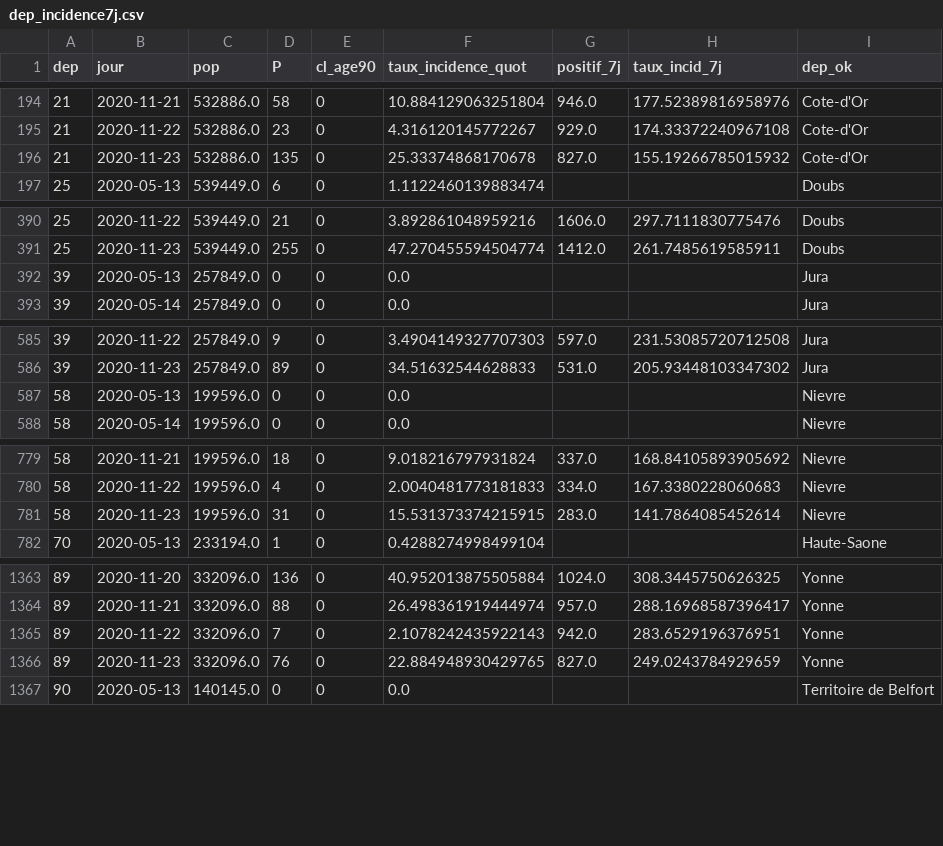
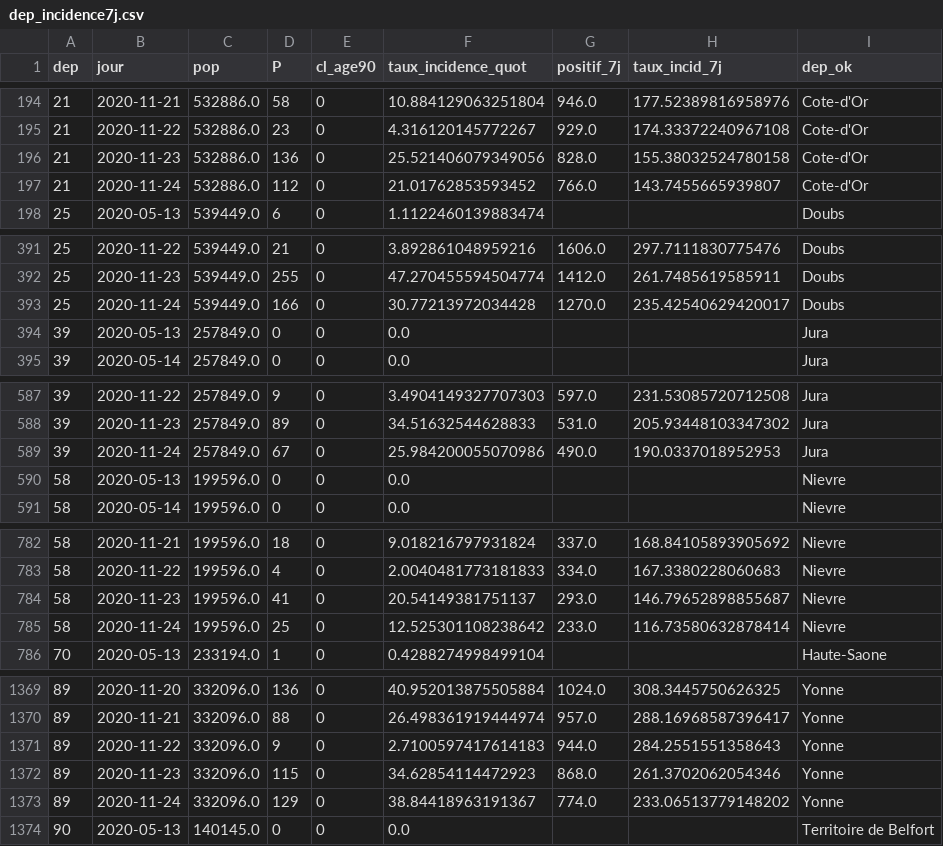
Before and after one commit to mattifaye/covid19bfc, a CSV file: dep_incidence7j.csv, drawn as a sheet; only a part is shown, gaps mark what is left out; the diff covers the shown part only.

```diff
--- a/dep_incidence7j.csv
+++ b/dep_incidence7j.csv
@@ -195,3 +195,4 @@ dep,jour,pop,P,cl_age90,taux_incidence_quot,positif_7j,taux_incid_7j,dep_ok
 21,2020-11-22,532886.0,23,0,4.316120145772267,929.0,174.33372240967108,Cote-d'Or
-21,2020-11-23,532886.0,135,0,25.33374868170678,827.0,155.19266785015932,Cote-d'Or
+21,2020-11-23,532886.0,136,0,25.521406079349056,828.0,155.38032524780158,Cote-d'Or
+21,2020-11-24,532886.0,112,0,21.01762853593452,766.0,143.7455665939807,Cote-d'Or
 25,2020-05-13,539449.0,6,0,1.1122460139883474,,,Doubs
@@ -391,2 +392,3 @@ dep,jour,pop,P,cl_age90,taux_incidence_quot,positif_7j,taux_incid_7j,dep_ok
 25,2020-11-23,539449.0,255,0,47.270455594504774,1412.0,261.7485619585911,Doubs
+25,2020-11-24,539449.0,166,0,30.77213972034428,1270.0,235.42540629420017,Doubs
 39,2020-05-13,257849.0,0,0,0.0,,,Jura
@@ -586,2 +588,3 @@ dep,jour,pop,P,cl_age90,taux_incidence_quot,positif_7j,taux_incid_7j,dep_ok
 39,2020-11-23,257849.0,89,0,34.51632544628833,531.0,205.93448103347302,Jura
+39,2020-11-24,257849.0,67,0,25.984200055070986,490.0,190.0337018952953,Jura
 58,2020-05-13,199596.0,0,0,0.0,,,Nievre
@@ -780,3 +783,4 @@ dep,jour,pop,P,cl_age90,taux_incidence_quot,positif_7j,taux_incid_7j,dep_ok
 58,2020-11-22,199596.0,4,0,2.0040481773181833,334.0,167.3380228060683,Nievre
-58,2020-11-23,199596.0,31,0,15.531373374215915,283.0,141.7864085452614,Nievre
+58,2020-11-23,199596.0,41,0,20.54149381751137,293.0,146.79652898855687,Nievre
+58,2020-11-24,199596.0,25,0,12.525301108238642,233.0,116.73580632878414,Nievre
 70,2020-05-13,233194.0,1,0,0.4288274998499104,,,Haute-Saone
@@ -1364,4 +1370,5 @@ dep,jour,pop,P,cl_age90,taux_incidence_quot,positif_7j,taux_incid_7j,dep_ok
 89,2020-11-21,332096.0,88,0,26.498361919444974,957.0,288.16968587396417,Yonne
-89,2020-11-22,332096.0,7,0,2.1078242435922143,942.0,283.6529196376951,Yonne
-89,2020-11-23,332096.0,76,0,22.884948930429765,827.0,249.0243784929659,Yonne
+89,2020-11-22,332096.0,9,0,2.7100597417614183,944.0,284.2551551358643,Yonne
+89,2020-11-23,332096.0,115,0,34.62854114472923,868.0,261.3702062054346,Yonne
+89,2020-11-24,332096.0,129,0,38.84418963191367,774.0,233.06513779148202,Yonne
 90,2020-05-13,140145.0,0,0,0.0,,,Territoire de Belfort
```
Also changed, not shown: 3 added rows elsewhere in this file, 21_positivite7j.csv, dep_incidence7j_accents.csv, 25 other files.
